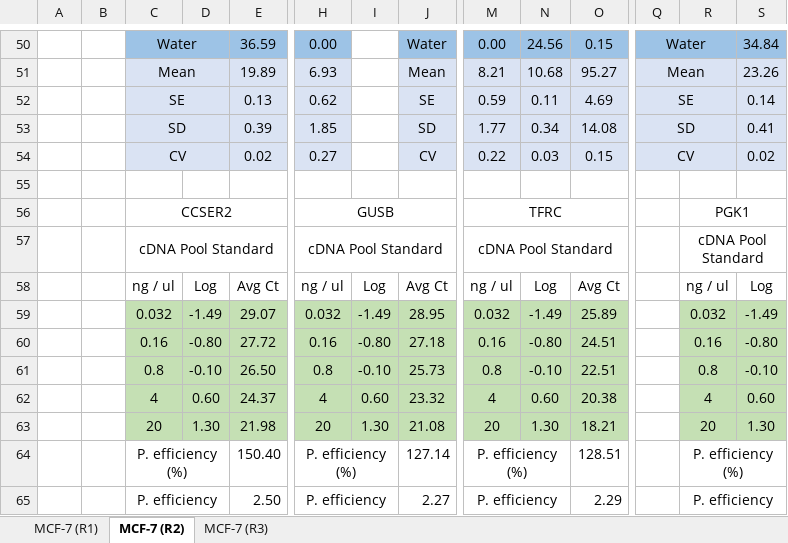
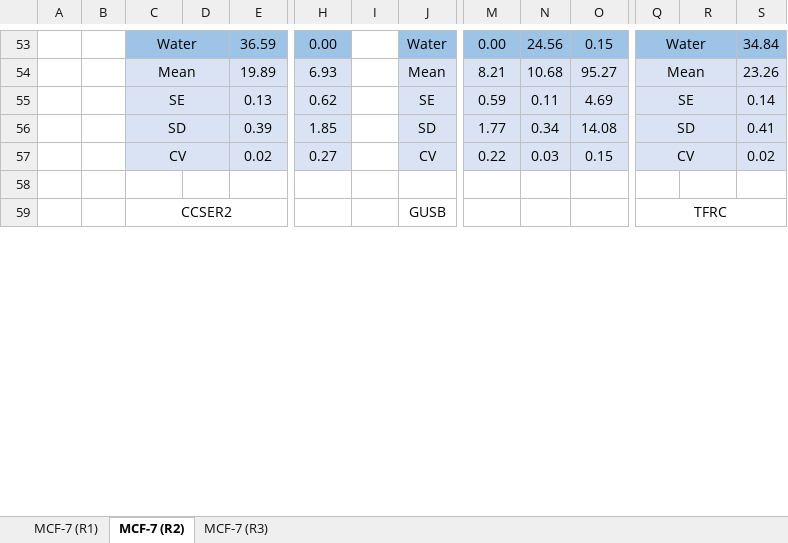
Before and after one commit to andrewholding/HypoxiaReferenceGenes, an Excel workbook: malcolm_rtqpcr_raw_mcf7.xlsx, sheet MCF-7 (R2), drawn as a sheet; only a part is shown, gaps mark what is left out; values as stored, in another font and other column widths than the file's, no borders; charts and pictures not drawn; removed rows and columns are numbered as before the commit, all else as after; rows hold the shown columns only; the diff covers the shown part only; the diff names each change by its address in the sheet, - before the commit and + after, or states it on an @@ line.

```diff
--- a/malcolm_rtqpcr_raw_mcf7.xlsx (sheet MCF-7 (R2))
+++ b/malcolm_rtqpcr_raw_mcf7.xlsx (sheet MCF-7 (R2))
-row 56:  |  | CCSER2 |  |  | GUSB |  |  | TFRC |  |  |  | PGK1
-row 57:  |  | cDNA Pool Standard |  |  | cDNA Pool Standard |  |  | cDNA Pool Standard |  |  |  | cDNA Pool Standard
-row 58:  |  | ng / ul | Log | Avg Ct | ng / ul | Log | Avg Ct | ng / ul | Log | Avg Ct |  | ng / ul | Log
-row 59:  |  | 0.032 | -1.49 | 29.07 | 0.032 | -1.49 | 28.95 | 0.032 | -1.49 | 25.89 |  | 0.032 | -1.49
-row 60:  |  | 0.16 | -0.80 | 27.72 | 0.16 | -0.80 | 27.18 | 0.16 | -0.80 | 24.51 |  | 0.16 | -0.80
-row 61:  |  | 0.8 | -0.10 | 26.50 | 0.8 | -0.10 | 25.73 | 0.8 | -0.10 | 22.51 |  | 0.8 | -0.10
-row 62:  |  | 4 | 0.60 | 24.37 | 4 | 0.60 | 23.32 | 4 | 0.60 | 20.38 |  | 4 | 0.60
-row 63:  |  | 20 | 1.30 | 21.98 | 20 | 1.30 | 21.08 | 20 | 1.30 | 18.21 |  | 20 | 1.30
-row 64:  |  | P. efficiency (%) |  | 150.40 | P. efficiency (%) |  | 127.14 | P. efficiency (%) |  | 128.51 |  | P. efficiency (%)
-row 65:  |  | P. efficiency |  | 2.50 | P. efficiency |  | 2.27 | P. efficiency |  | 2.29 |  | P. efficiency
+row 59:  |  | CCSER2 |  |  |  |  | GUSB |  |  |  | TFRC
```
Also changed, not shown: 22 added rows, 10 removed rows, 154 edited cells, cell formats and merged cells elsewhere in this sheet, sheet MCF-7 (R3), sheet MCF-7 (R1), formulas that keep their value, charts or pictures, malcolm_rtqpcr_raw_mdamb231.xlsx, malcolm_rtqpcr_raw_mdamb468.xlsx, 1 other file.
